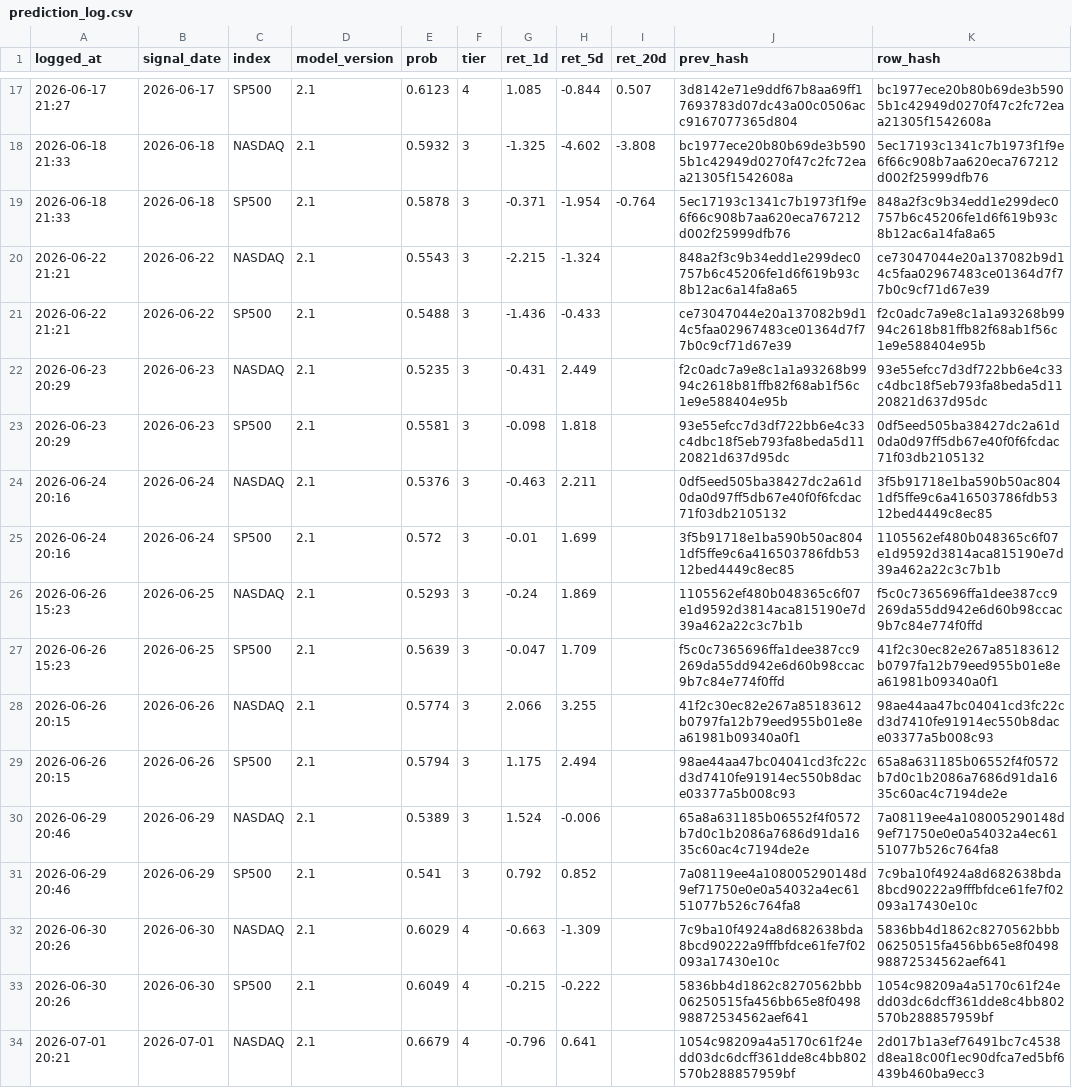
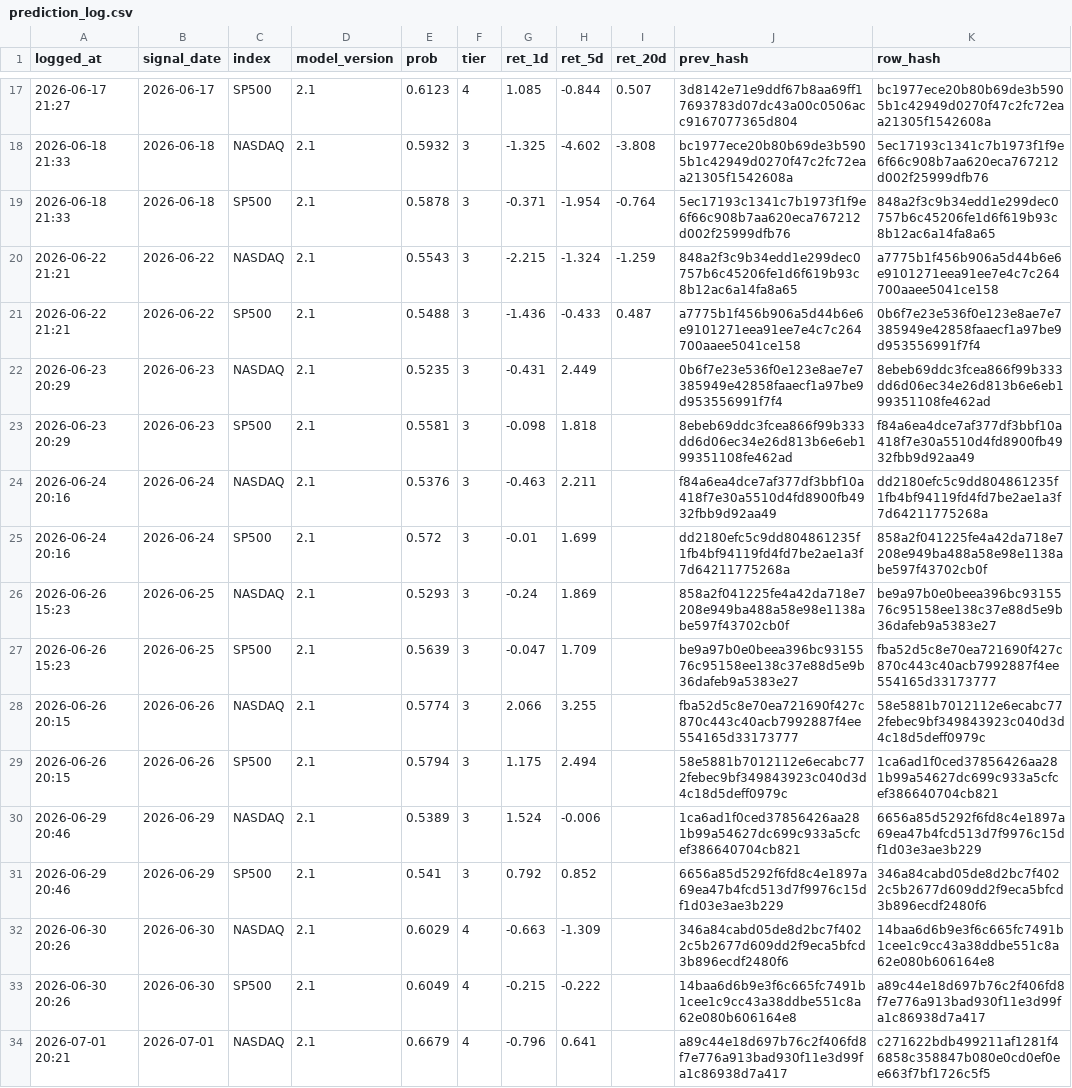
Before and after one commit to Vambrocop/valpha-lab, a CSV file: market-analysis/data/processed/prediction_log.csv, drawn as a sheet; only a part is shown, gaps mark what is left out; the diff covers the shown part only; the diff names each change by its address in the sheet, - before the commit and + after, or states it on an @@ line.

```diff
--- a/market-analysis/data/processed/prediction_log.csv
+++ b/market-analysis/data/processed/prediction_log.csv
-I20 (ret_20d): (empty)
+I20 (ret_20d): -1.259
-K20 (row_hash): ce73047044e20a137082b9d14c5faa02967483ce01364d7f77b0c9cf71d67e39
+K20 (row_hash): a7775b1f456b906a5d44b6e6e9101271eea91ee7e4c7c264700aaee5041ce158
-I21 (ret_20d): (empty)
+I21 (ret_20d): 0.487
-J21 (prev_hash): ce73047044e20a137082b9d14c5faa02967483ce01364d7f77b0c9cf71d67e39
+J21 (prev_hash): a7775b1f456b906a5d44b6e6e9101271eea91ee7e4c7c264700aaee5041ce158
-K21 (row_hash): f2c0adc7a9e8c1a1a93268b9994c2618b81ffb82f68ab1f56c1e9e588404e95b
+K21 (row_hash): 0b6f7e23e536f0e123e8ae7e7385949e42858faaecf1a97be9d953556991f7f4
-J22 (prev_hash): f2c0adc7a9e8c1a1a93268b9994c2618b81ffb82f68ab1f56c1e9e588404e95b
+J22 (prev_hash): 0b6f7e23e536f0e123e8ae7e7385949e42858faaecf1a97be9d953556991f7f4
-K22 (row_hash): 93e55efcc7d3df722bb6e4c33c4dbc18f5eb793fa8beda5d1120821d637d95dc
+K22 (row_hash): 8ebeb69ddc3fcea866f99b333dd6d06ec34e26d813b6e6eb199351108fe462ad
-J23 (prev_hash): 93e55efcc7d3df722bb6e4c33c4dbc18f5eb793fa8beda5d1120821d637d95dc
+J23 (prev_hash): 8ebeb69ddc3fcea866f99b333dd6d06ec34e26d813b6e6eb199351108fe462ad
-K23 (row_hash): 0df5eed505ba38427dc2a61d0da0d97ff5db67e40f0f6fcdac71f03db2105132
+K23 (row_hash): f84a6ea4dce7af377df3bbf10a418f7e30a5510d4fd8900fb4932fbb9d92aa49
-J24 (prev_hash): 0df5eed505ba38427dc2a61d0da0d97ff5db67e40f0f6fcdac71f03db2105132
+J24 (prev_hash): f84a6ea4dce7af377df3bbf10a418f7e30a5510d4fd8900fb4932fbb9d92aa49
-K24 (row_hash): 3f5b91718e1ba590b50ac8041df5ffe9c6a416503786fdb5312bed4449c8ec85
+K24 (row_hash): dd2180efc5c9dd804861235f1fb4bf94119fd4fd7be2ae1a3f7d64211775268a
-J25 (prev_hash): 3f5b91718e1ba590b50ac8041df5ffe9c6a416503786fdb5312bed4449c8ec85
+J25 (prev_hash): dd2180efc5c9dd804861235f1fb4bf94119fd4fd7be2ae1a3f7d64211775268a
-K25 (row_hash): 1105562ef480b048365c6f07e1d9592d3814aca815190e7d39a462a22c3c7b1b
+K25 (row_hash): 858a2f041225fe4a42da718e7208e949ba488a58e98e1138abe597f43702cb0f
-J26 (prev_hash): 1105562ef480b048365c6f07e1d9592d3814aca815190e7d39a462a22c3c7b1b
+J26 (prev_hash): 858a2f041225fe4a42da718e7208e949ba488a58e98e1138abe597f43702cb0f
-K26 (row_hash): f5c0c7365696ffa1dee387cc9269da55dd942e6d60b98ccac9b7c84e774f0ffd
+K26 (row_hash): be9a97b0e0beea396bc9315576c95158ee138c37e88d5e9b36dafeb9a5383e27
-J27 (prev_hash): f5c0c7365696ffa1dee387cc9269da55dd942e6d60b98ccac9b7c84e774f0ffd
+J27 (prev_hash): be9a97b0e0beea396bc9315576c95158ee138c37e88d5e9b36dafeb9a5383e27
-K27 (row_hash): 41f2c30ec82e267a85183612b0797fa12b79eed955b01e8ea61981b09340a0f1
+K27 (row_hash): fba52d5c8e70ea721690f427c870c443c40acb7992887f4ee554165d33173777
-J28 (prev_hash): 41f2c30ec82e267a85183612b0797fa12b79eed955b01e8ea61981b09340a0f1
+J28 (prev_hash): fba52d5c8e70ea721690f427c870c443c40acb7992887f4ee554165d33173777
-K28 (row_hash): 98ae44aa47bc04041cd3fc22cd3d7410fe91914ec550b8dace03377a5b008c93
+K28 (row_hash): 58e5881b7012112e6ecabc772febec9bf349843923c040d3d4c18d5deff0979c
-J29 (prev_hash): 98ae44aa47bc04041cd3fc22cd3d7410fe91914ec550b8dace03377a5b008c93
+J29 (prev_hash): 58e5881b7012112e6ecabc772febec9bf349843923c040d3d4c18d5deff0979c
-K29 (row_hash): 65a8a631185b06552f4f0572b7d0c1b2086a7686d91da1635c60ac4c7194de2e
+K29 (row_hash): 1ca6ad1f0ced37856426aa281b99a54627dc699c933a5cfcef386640704cb821
-J30 (prev_hash): 65a8a631185b06552f4f0572b7d0c1b2086a7686d91da1635c60ac4c7194de2e
+J30 (prev_hash): 1ca6ad1f0ced37856426aa281b99a54627dc699c933a5cfcef386640704cb821
-K30 (row_hash): 7a08119ee4a108005290148d9ef71750e0e0a54032a4ec6151077b526c764fa8
+K30 (row_hash): 6656a85d5292f6fd8c4e1897a69ea47b4fcd513d7f9976c15df1d03e3ae3b229
-J31 (prev_hash): 7a08119ee4a108005290148d9ef71750e0e0a54032a4ec6151077b526c764fa8
+J31 (prev_hash): 6656a85d5292f6fd8c4e1897a69ea47b4fcd513d7f9976c15df1d03e3ae3b229
-K31 (row_hash): 7c9ba10f4924a8d682638bda8bcd90222a9fffbfdce61fe7f02093a17430e10c
+K31 (row_hash): 346a84cabd05de8d2bc7f4022c5b2677d609dd2f9eca5bfcd3b896ecdf2480f6
-J32 (prev_hash): 7c9ba10f4924a8d682638bda8bcd90222a9fffbfdce61fe7f02093a17430e10c
+J32 (prev_hash): 346a84cabd05de8d2bc7f4022c5b2677d609dd2f9eca5bfcd3b896ecdf2480f6
-K32 (row_hash): 5836bb4d1862c8270562bbb06250515fa456bb65e8f049898872534562aef641
+K32 (row_hash): 14baa6d6b9e3f6c665fc7491b1cee1c9cc43a38ddbe551c8a62e080b606164e8
-J33 (prev_hash): 5836bb4d1862c8270562bbb06250515fa456bb65e8f049898872534562aef641
+J33 (prev_hash): 14baa6d6b9e3f6c665fc7491b1cee1c9cc43a38ddbe551c8a62e080b606164e8
-K33 (row_hash): 1054c98209a4a5170c61f24edd03dc6dcff361dde8c4bb802570b288857959bf
+K33 (row_hash): a89c44e18d697b76c2f406fd8f7e776a913bad930f11e3d99fa1c86938d7a417
-J34 (prev_hash): 1054c98209a4a5170c61f24edd03dc6dcff361dde8c4bb802570b288857959bf
+J34 (prev_hash): a89c44e18d697b76c2f406fd8f7e776a913bad930f11e3d99fa1c86938d7a417
-K34 (row_hash): 2d017b1a3ef76491bc7c4538d8ea18c00f1ec90dfca7ed5bf6439b460ba9ecc3
+K34 (row_hash): c271622bdb499211af1281f46858c358847b080e0cd0ef0ee663f7bf1726c5f5
```
Also changed, not shown: 2 added rows and 54 edited cells elsewhere in this file, market-analysis/data/processed/paper_ledger.csv, 19 other files.
